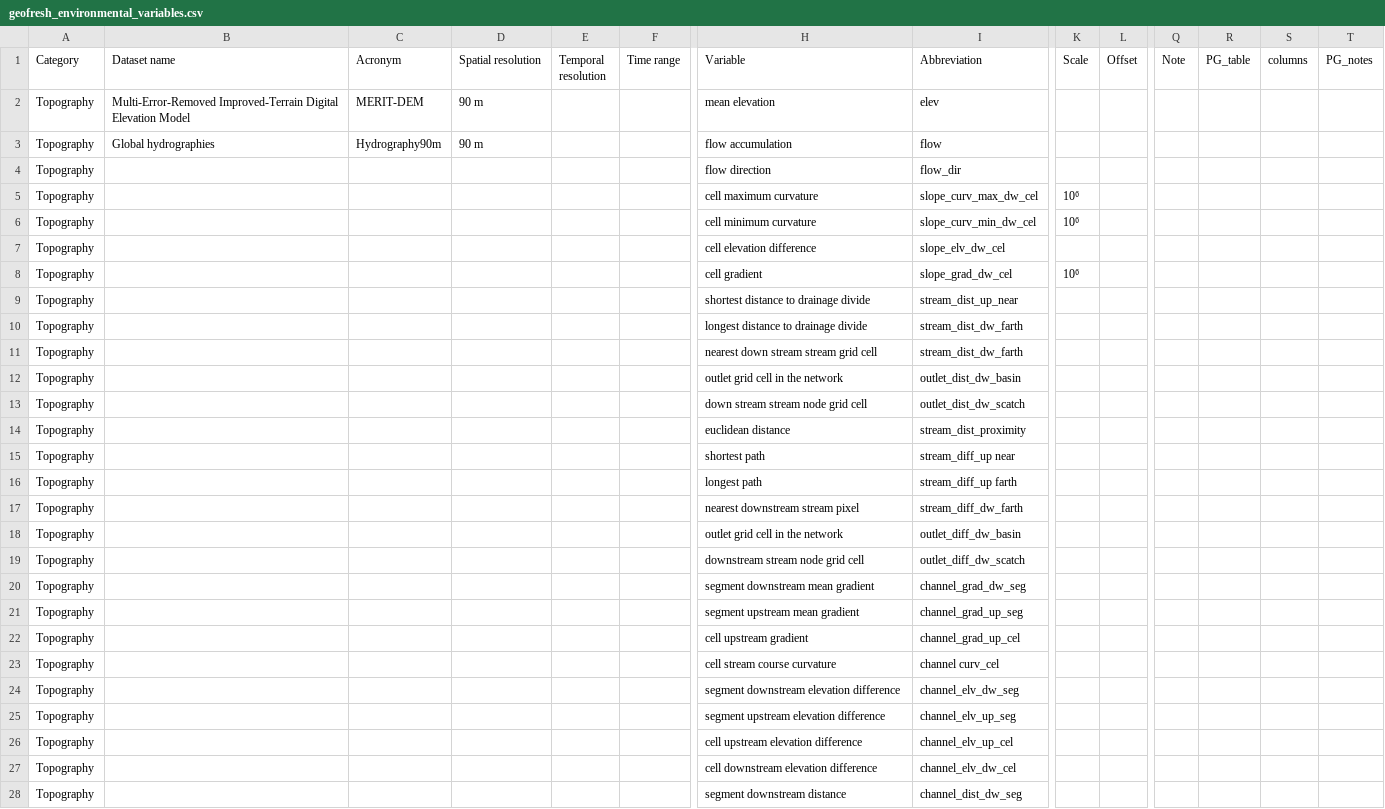
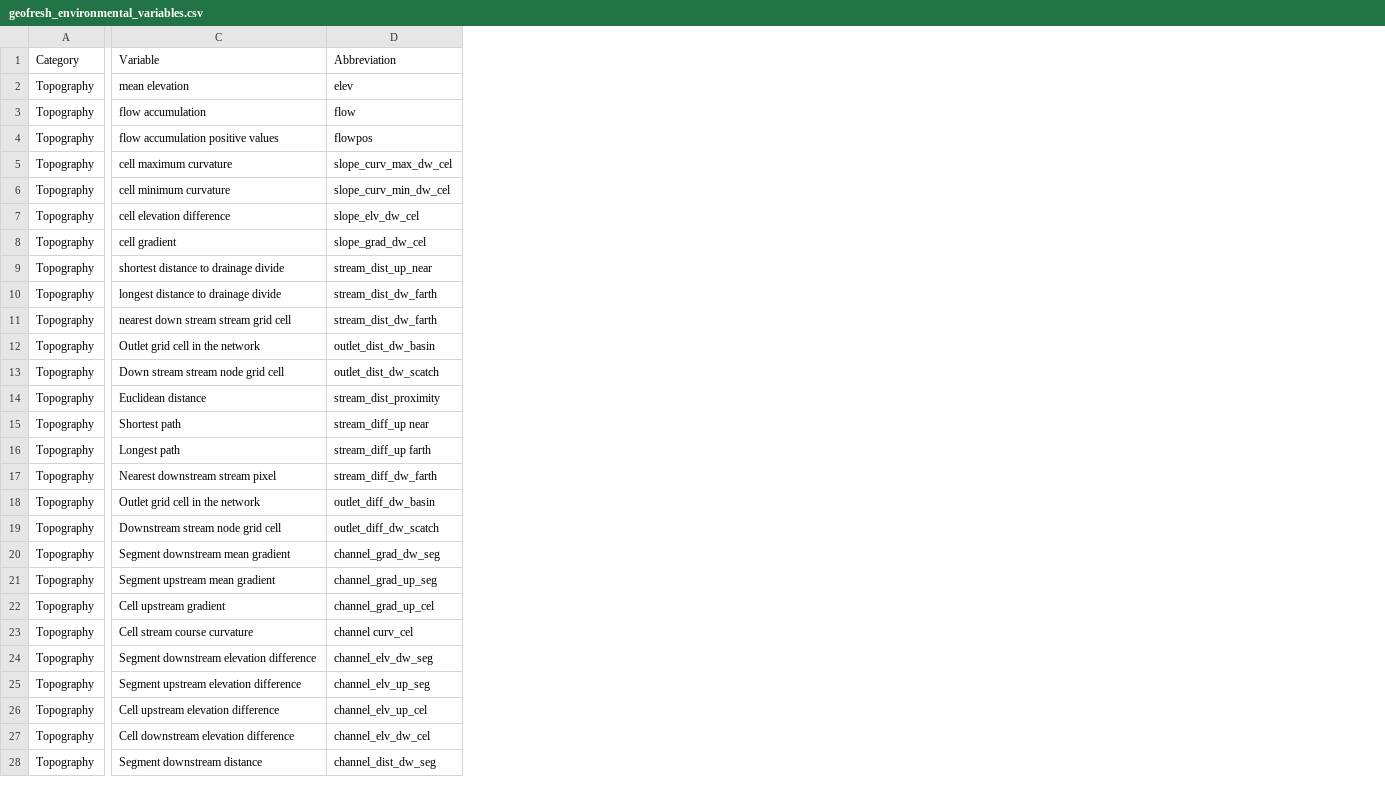
Before and after one commit to glowabio/geofresh, a CSV file: www/data/geofresh_environmental_variables.csv, drawn as a sheet; only a part is shown, gaps mark what is left out; removed rows and columns are numbered as before the commit, all else as after; the diff covers the shown part only; the diff names each change by its address in the sheet, - before the commit and + after, or states it on an @@ line.

Commit message:
update the geofresh_environmental_variables CSV with fewer columns and some variables removed

```diff
--- a/www/data/geofresh_environmental_variables.csv
+++ b/www/data/geofresh_environmental_variables.csv
-column B (Dataset name), rows 2-3: Multi-Error-Removed Improved-Terrain Digital Elevation Model | Global hydrographies
-column C (Acronym), rows 2-3: MERIT-DEM | Hydrography90m
-column D (Spatial resolution), rows 2-3: 90 m | 90 m
-column E (Temporal resolution), empty
-column F (Time range), empty
-column K (Scale), rows 5-8: 10⁶ | 10⁶ |  | 10⁶
-column L (Offset), empty
-column Q (Note), empty
-column R (PG_table), empty
-column S (columns), empty
-column T (PG_notes), empty
-C4 (Variable): flow direction
+C4 (Variable): flow accumulation positive values
-D4 (Abbreviation): flow_dir
+D4 (Abbreviation): flowpos
-C12 (Variable): outlet grid cell in the network
+C12 (Variable): Outlet grid cell in the network
-C13 (Variable): down stream stream node grid cell
+C13 (Variable): Down stream stream node grid cell
-C14 (Variable): euclidean distance
+C14 (Variable): Euclidean distance
-C15 (Variable): shortest path
+C15 (Variable): Shortest path
-C16 (Variable): longest path
+C16 (Variable): Longest path
-C17 (Variable): nearest downstream stream pixel
+C17 (Variable): Nearest downstream stream pixel
-C18 (Variable): outlet grid cell in the network
+C18 (Variable): Outlet grid cell in the network
-C19 (Variable): downstream stream node grid cell
+C19 (Variable): Downstream stream node grid cell
-C20 (Variable): segment downstream mean gradient
+C20 (Variable): Segment downstream mean gradient
-C21 (Variable): segment upstream mean gradient
+C21 (Variable): Segment upstream mean gradient
-C22 (Variable): cell upstream gradient
+C22 (Variable): Cell upstream gradient
-C23 (Variable): cell stream course curvature
+C23 (Variable): Cell stream course curvature
-C24 (Variable): segment downstream elevation difference
+C24 (Variable): Segment downstream elevation difference
-C25 (Variable): segment upstream elevation difference
+C25 (Variable): Segment upstream elevation difference
-C26 (Variable): cell upstream elevation difference
+C26 (Variable): Cell upstream elevation difference
-C27 (Variable): cell downstream elevation difference
+C27 (Variable): Cell downstream elevation difference
-C28 (Variable): segment downstream distance
+C28 (Variable): Segment downstream distance
```
Also changed, not shown: 26 removed rows and 63 edited cells elsewhere in this file.
